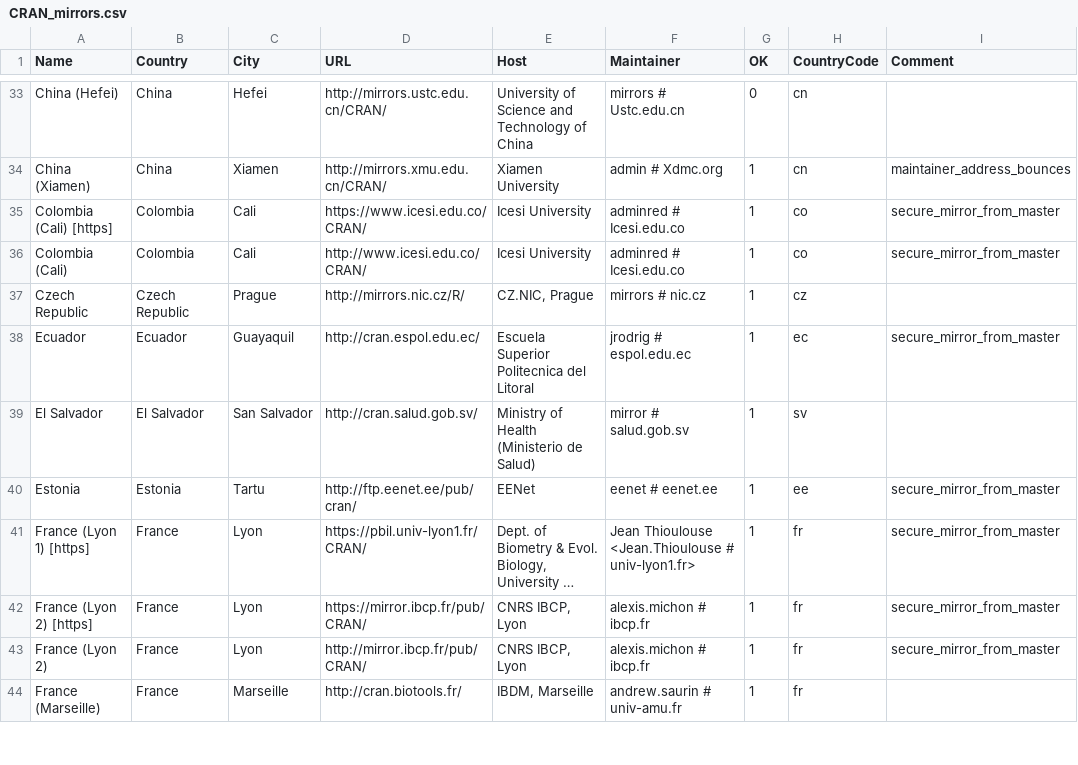
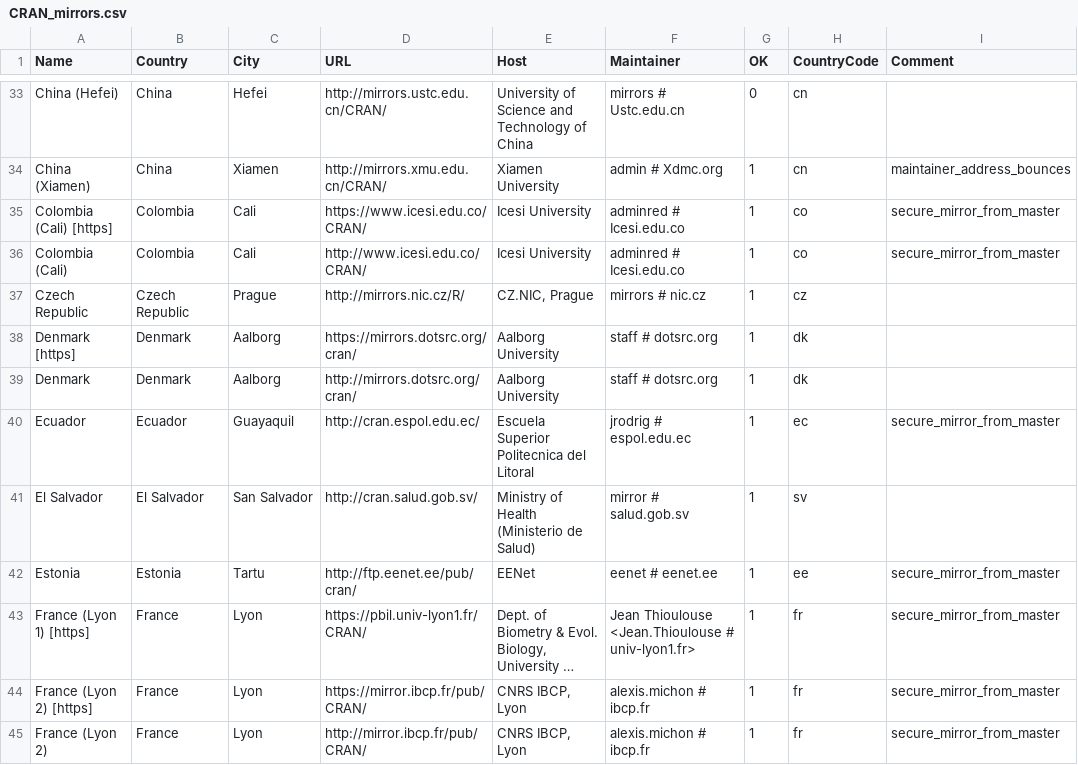
Before and after one commit to minux/R, a CSV file: doc/CRAN_mirrors.csv, drawn as a sheet; only a part is shown, gaps mark what is left out; the shorter side is filled out with more unchanged rows; long unchanged cells end in …; the diff names each change by its address in the sheet, - before the commit and + after, or states it on an @@ line.

Commit message:
Updated.
git-svn-id: https://svn.r-project.org/R/trunk@71106 00db46b3-68df-0310-9c12-caf00c1e9a41

```diff
--- a/doc/CRAN_mirrors.csv
+++ b/doc/CRAN_mirrors.csv
+row 38: Denmark [https] | Denmark | Aalborg | https://mirrors.dotsrc.org/cran/ | Aalborg University | staff # dotsrc.org | 1 | dk
+row 39: Denmark | Denmark | Aalborg | http://mirrors.dotsrc.org/cran/ | Aalborg University | staff # dotsrc.org | 1 | dk
```
